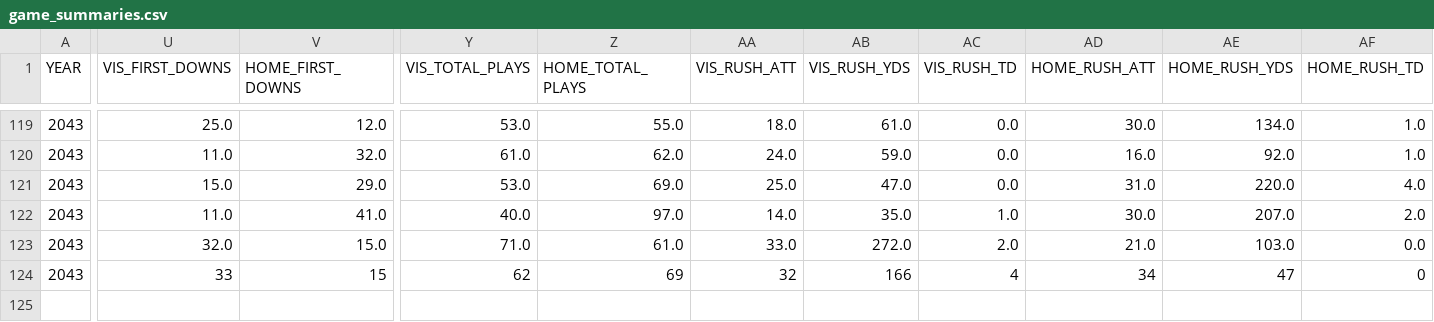
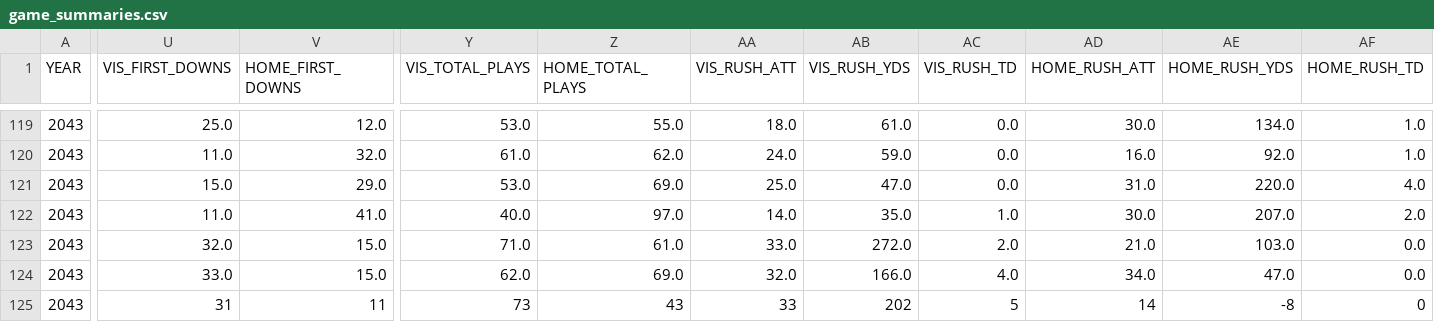
Before and after one commit to Stegs27/CFB_Dynasty_App, a CSV file: game_summaries.csv, drawn as a sheet; only a part is shown, gaps mark what is left out; rows hold the shown columns only; the diff covers the shown part only; the diff names each change by its address in the sheet, - before the commit and + after, or states it on an @@ line.

```diff
--- a/game_summaries.csv
+++ b/game_summaries.csv
-U124 (VIS_FIRST_DOWNS): 33
+U124 (VIS_FIRST_DOWNS): 33.0
-V124 (HOME_FIRST_DOWNS): 15
+V124 (HOME_FIRST_DOWNS): 15.0
-Y124 (VIS_TOTAL_PLAYS): 62
+Y124 (VIS_TOTAL_PLAYS): 62.0
-Z124 (HOME_TOTAL_PLAYS): 69
+Z124 (HOME_TOTAL_PLAYS): 69.0
-AA124 (VIS_RUSH_ATT): 32
+AA124 (VIS_RUSH_ATT): 32.0
-AB124 (VIS_RUSH_YDS): 166
+AB124 (VIS_RUSH_YDS): 166.0
-AC124 (VIS_RUSH_TD): 4
+AC124 (VIS_RUSH_TD): 4.0
-AD124 (HOME_RUSH_ATT): 34
+AD124 (HOME_RUSH_ATT): 34.0
-AE124 (HOME_RUSH_YDS): 47
+AE124 (HOME_RUSH_YDS): 47.0
-AF124 (HOME_RUSH_TD): 0
+AF124 (HOME_RUSH_TD): 0.0
+row 125: 2043 | 31 | 11 | 73 | 43 | 33 | 202 | 5 | 14 | -8 | 0
```
Also changed, not shown: 16 edited cells elsewhere in this file, 1 other file.
